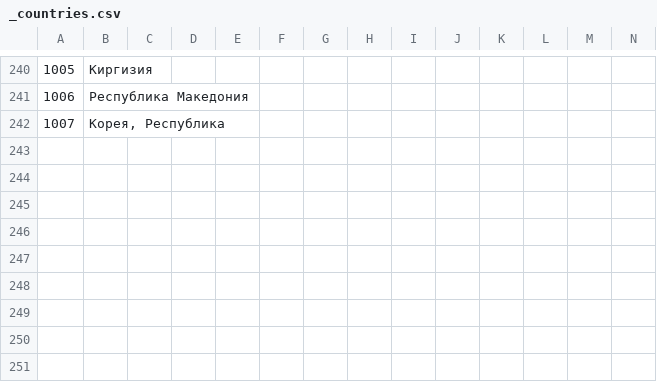
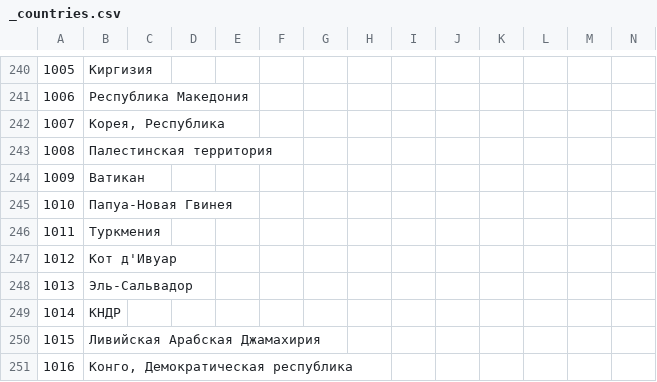
Before and after one commit to kill-rill1996/pars_films, a CSV file: films_and_serials/films/_countries.csv, drawn as a sheet; only a part is shown, gaps mark what is left out; rows hold the shown columns only; the diff names each change by its address in the sheet, - before the commit and + after, or states it on an @@ line.

```diff
--- a/films_and_serials/films/_countries.csv
+++ b/films_and_serials/films/_countries.csv
+row 243: 1008 | Палестинская территория
+row 244: 1009 | Ватикан
+row 245: 1010 | Папуа-Новая Гвинея
+row 246: 1011 | Туркмения
+row 247: 1012 | Кот д'Ивуар
+row 248: 1013 | Эль-Сальвадор
+row 249: 1014 | КНДР
+row 250: 1015 | Ливийская Арабская Джамахирия
+row 251: 1016 | Конго, Демократическая республика
```
Also changed, not shown: 13 other files.
